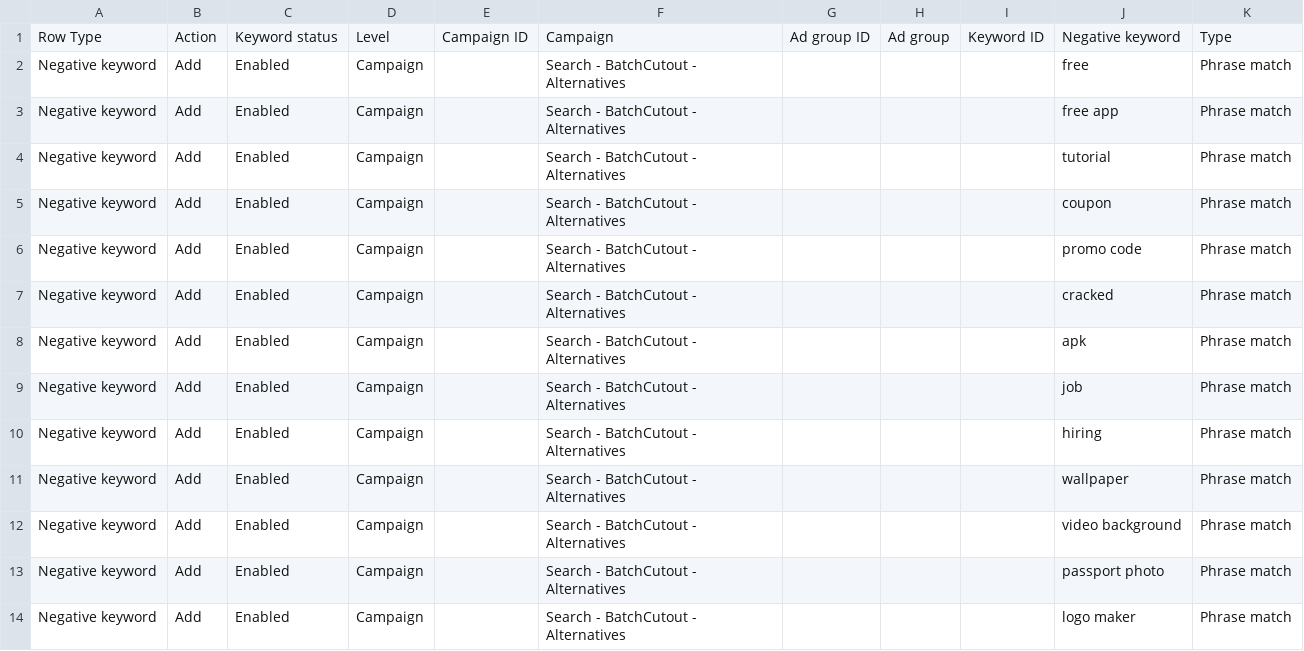
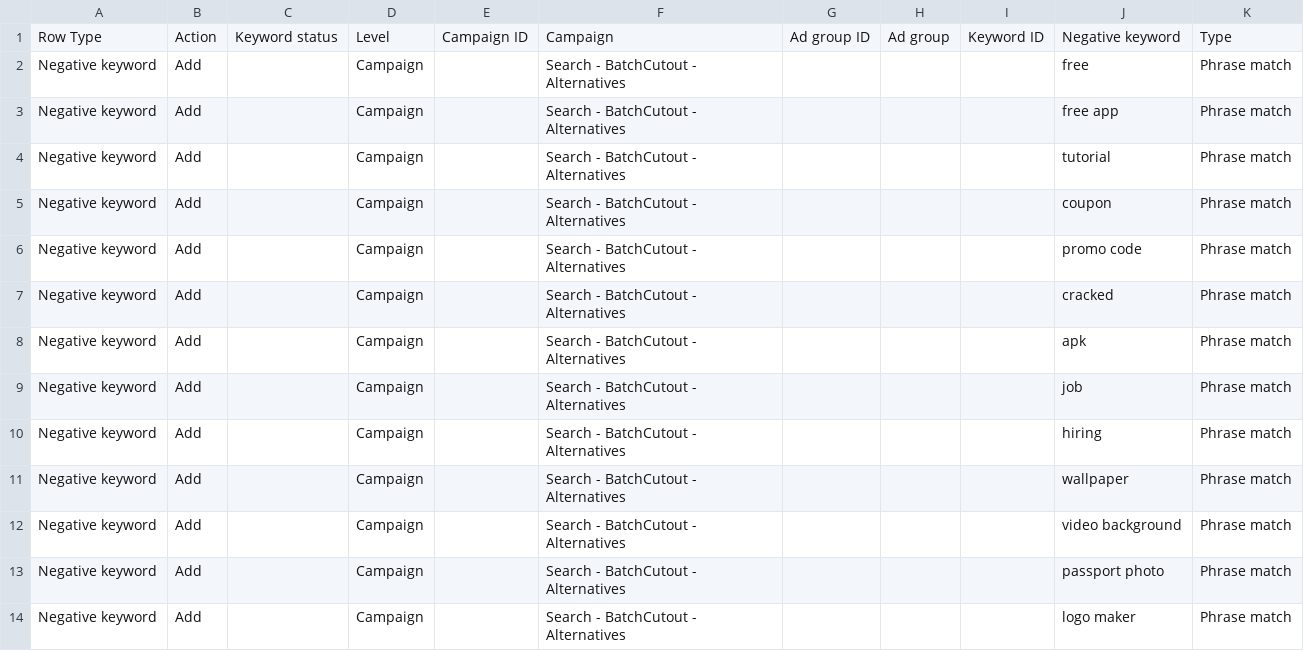
Before and after one commit to ricardojvilela/zeroback, a CSV file: google-ads-imports/batchcutout-alternatives-negatives-official.csv, drawn as a sheet.

Commit message:
Fix Google Ads negative keyword upload CSV

```diff
--- a/google-ads-imports/batchcutout-alternatives-negatives-official.csv
+++ b/google-ads-imports/batchcutout-alternatives-negatives-official.csv
@@ -1,14 +1,14 @@
 Row Type,Action,Keyword status,Level,Campaign ID,Campaign,Ad group ID,Ad group,Keyword ID,Negative keyword,Type
-Negative keyword,Add,Enabled,Campaign,,Search - BatchCutout - Alternatives,,,,free,Phrase match
-Negative keyword,Add,Enabled,Campaign,,Search - BatchCutout - Alternatives,,,,free app,Phrase match
-Negative keyword,Add,Enabled,Campaign,,Search - BatchCutout - Alternatives,,,,tutorial,Phrase match
-Negative keyword,Add,Enabled,Campaign,,Search - BatchCutout - Alternatives,,,,coupon,Phrase match
-Negative keyword,Add,Enabled,Campaign,,Search - BatchCutout - Alternatives,,,,promo code,Phrase match
-Negative keyword,Add,Enabled,Campaign,,Search - BatchCutout - Alternatives,,,,cracked,Phrase match
-Negative keyword,Add,Enabled,Campaign,,Search - BatchCutout - Alternatives,,,,apk,Phrase match
-Negative keyword,Add,Enabled,Campaign,,Search - BatchCutout - Alternatives,,,,job,Phrase match
-Negative keyword,Add,Enabled,Campaign,,Search - BatchCutout - Alternatives,,,,hiring,Phrase match
-Negative keyword,Add,Enabled,Campaign,,Search - BatchCutout - Alternatives,,,,wallpaper,Phrase match
-Negative keyword,Add,Enabled,Campaign,,Search - BatchCutout - Alternatives,,,,video background,Phrase match
-Negative keyword,Add,Enabled,Campaign,,Search - BatchCutout - Alternatives,,,,passport photo,Phrase match
-Negative keyword,Add,Enabled,Campaign,,Search - BatchCutout - Alternatives,,,,logo maker,Phrase match
+Negative keyword,Add,,Campaign,,Search - BatchCutout - Alternatives,,,,free,Phrase match
+Negative keyword,Add,,Campaign,,Search - BatchCutout - Alternatives,,,,free app,Phrase match
+Negative keyword,Add,,Campaign,,Search - BatchCutout - Alternatives,,,,tutorial,Phrase match
+Negative keyword,Add,,Campaign,,Search - BatchCutout - Alternatives,,,,coupon,Phrase match
+Negative keyword,Add,,Campaign,,Search - BatchCutout - Alternatives,,,,promo code,Phrase match
+Negative keyword,Add,,Campaign,,Search - BatchCutout - Alternatives,,,,cracked,Phrase match
+Negative keyword,Add,,Campaign,,Search - BatchCutout - Alternatives,,,,apk,Phrase match
+Negative keyword,Add,,Campaign,,Search - BatchCutout - Alternatives,,,,job,Phrase match
+Negative keyword,Add,,Campaign,,Search - BatchCutout - Alternatives,,,,hiring,Phrase match
+Negative keyword,Add,,Campaign,,Search - BatchCutout - Alternatives,,,,wallpaper,Phrase match
+Negative keyword,Add,,Campaign,,Search - BatchCutout - Alternatives,,,,video background,Phrase match
+Negative keyword,Add,,Campaign,,Search - BatchCutout - Alternatives,,,,passport photo,Phrase match
+Negative keyword,Add,,Campaign,,Search - BatchCutout - Alternatives,,,,logo maker,Phrase match
```
